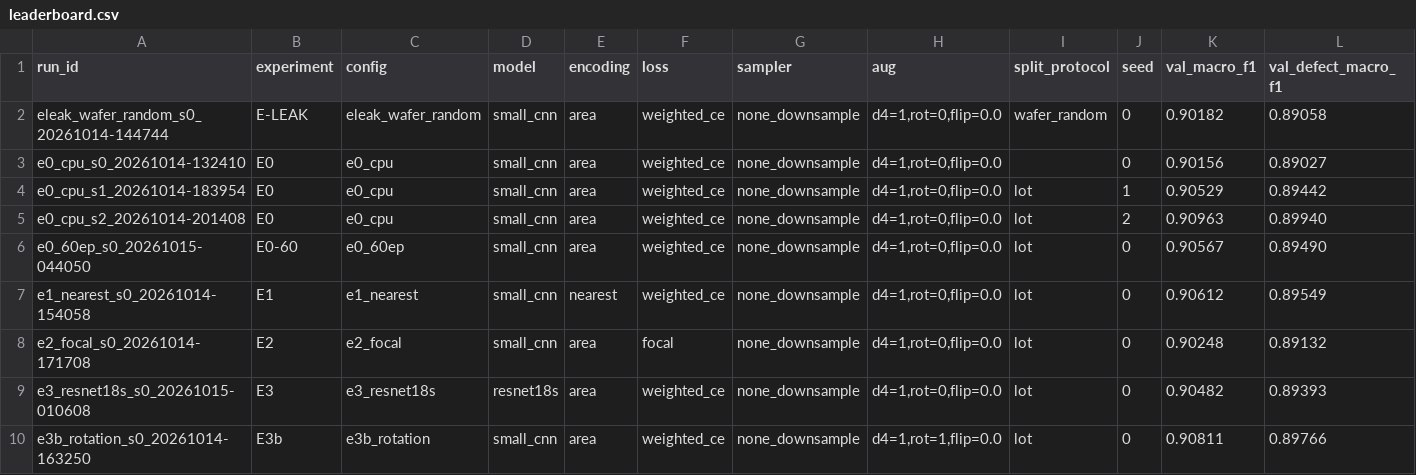
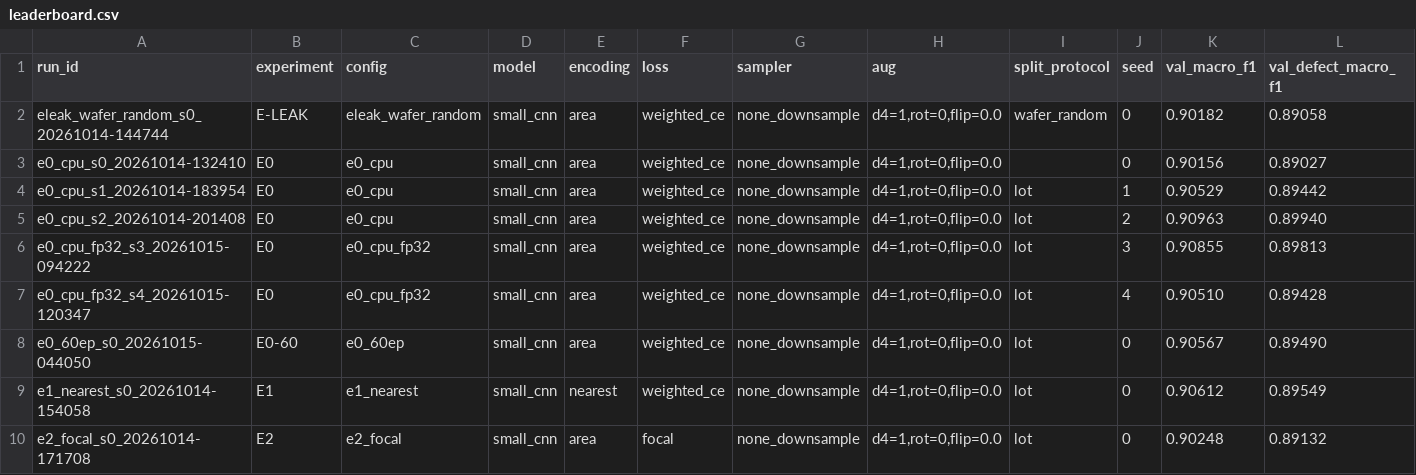
Before and after one commit to yatsensei/AMD-Hackathon, a CSV file: docs/results/leaderboard.csv, drawn as a sheet; only a part is shown; the shorter side is filled out with more unchanged rows; rows hold the shown columns only; the diff names each change by its address in the sheet, - before the commit and + after, or states it on an @@ line.

```diff
--- a/docs/results/leaderboard.csv
+++ b/docs/results/leaderboard.csv
+row 6: e0_cpu_fp32_s3_20261015-094222 | E0 | e0_cpu_fp32 | small_cnn | area | weighted_ce | none_downsample | d4=1,rot=0,flip=0.0 | lot | 3 | 0.90855 | 0.89813
+row 7: e0_cpu_fp32_s4_20261015-120347 | E0 | e0_cpu_fp32 | small_cnn | area | weighted_ce | none_downsample | d4=1,rot=0,flip=0.0 | lot | 4 | 0.90510 | 0.89428
```
Also changed, not shown: 12 other files.
